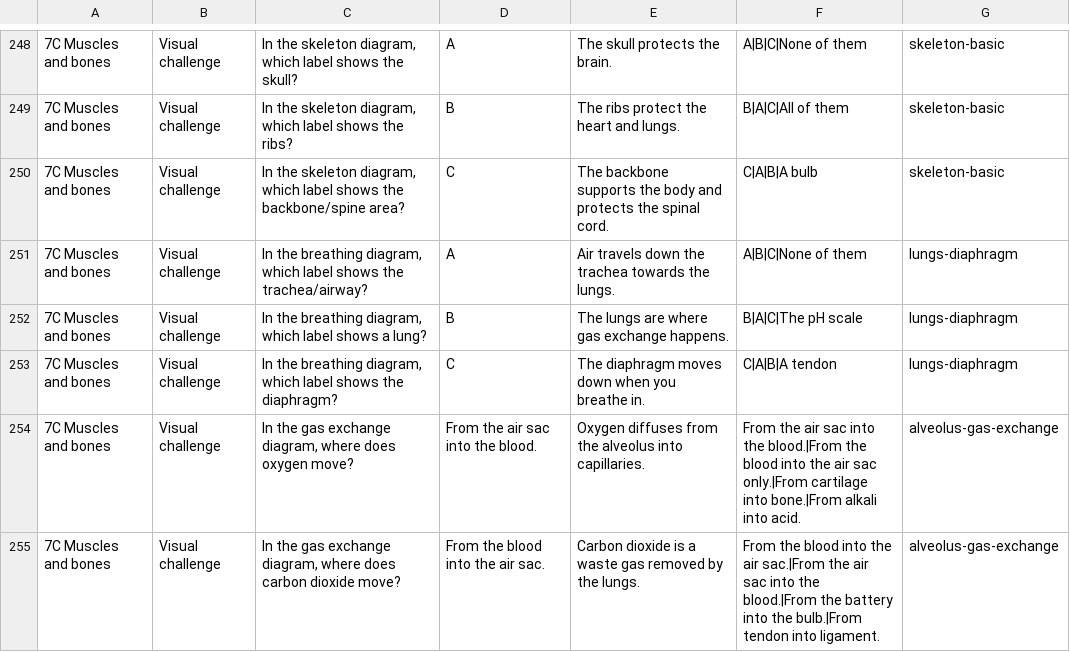
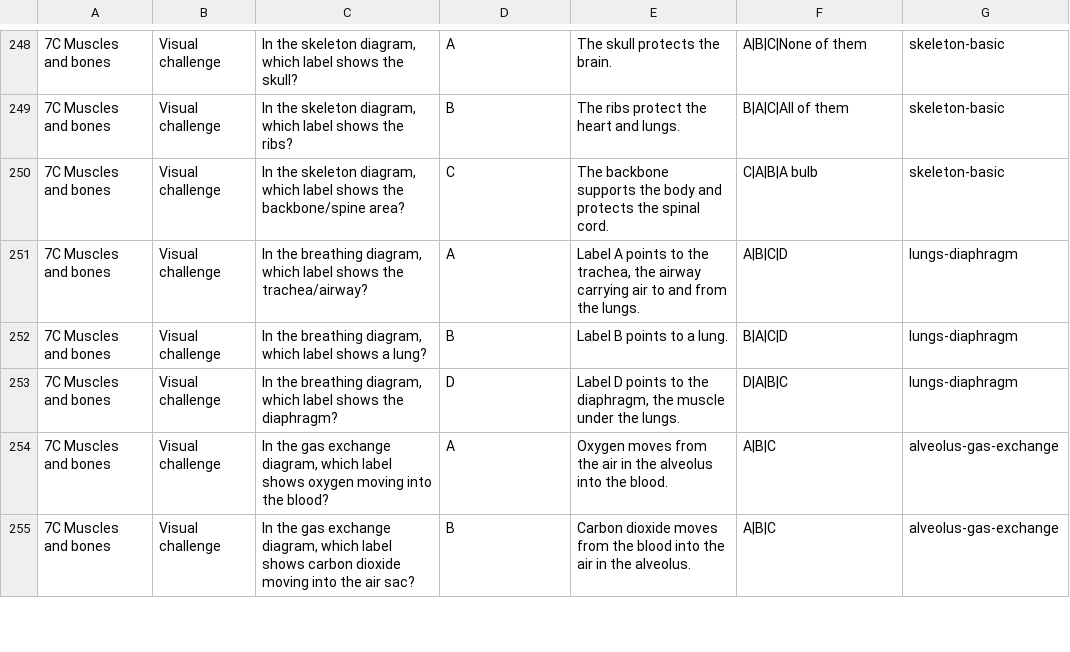
Before and after one commit to AndrewDionne/ElectricBones, a CSV file: data/flashcards.csv, drawn as a sheet; only a part is shown, gaps mark what is left out; the diff covers the shown part only; the diff names each change by its address in the sheet, - before the commit and + after, or states it on an @@ line.

Commit message:
diagram based questions

```diff
--- a/data/flashcards.csv
+++ b/data/flashcards.csv
-E251: Air travels down the trachea towards the lungs.
+E251: Label A points to the trachea, the airway carrying air to and from the lungs.
-F251: A|B|C|None of them
+F251: A|B|C|D
-E252: The lungs are where gas exchange happens.
+E252: Label B points to a lung.
-F252: B|A|C|The pH scale
+F252: B|A|C|D
-D253: C
+D253: D
-E253: The diaphragm moves down when you breathe in.
+E253: Label D points to the diaphragm, the muscle under the lungs.
-F253: C|A|B|A tendon
+F253: D|A|B|C
-C254: …exchange diagram, where does oxygen move?
+C254: …exchange diagram, which label shows oxygen moving into the blood?
-D254: From the air sac into the blood.
+D254: A
-E254: Oxygen diffuses from the alveolus into capillaries.
+E254: Oxygen moves from the air in the alveolus into the blood.
-F254: From the air sac into the blood.|From the blood into the air sac only.|From cartilage into bone.|From alkali into acid.
+F254: A|B|C
-C255: …exchange diagram, where does carbon dioxide move?
+C255: …exchange diagram, which label shows carbon dioxide moving into the air sac?
-D255: From the blood into the air sac.
+D255: B
-E255: Carbon dioxide is a waste gas removed by the lungs.
+E255: Carbon dioxide moves from the blood into the air in the alveolus.
-F255: From the blood into the air sac.|From the air sac into the blood.|From the battery into the bulb.|From tendon into ligament.
+F255: A|B|C
```
Also changed, not shown: 18 added rows and 23 edited cells elsewhere in this file, 12 other files.
